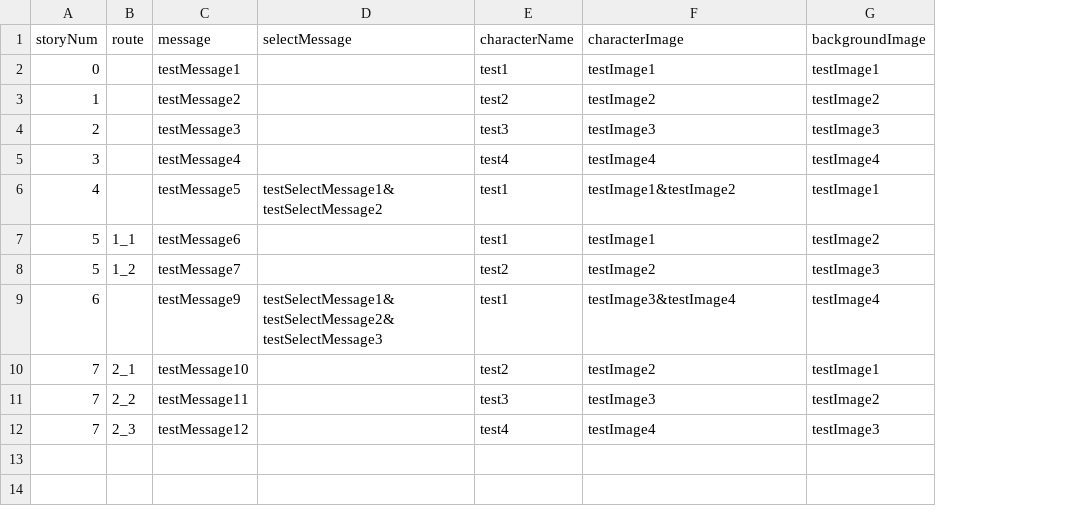
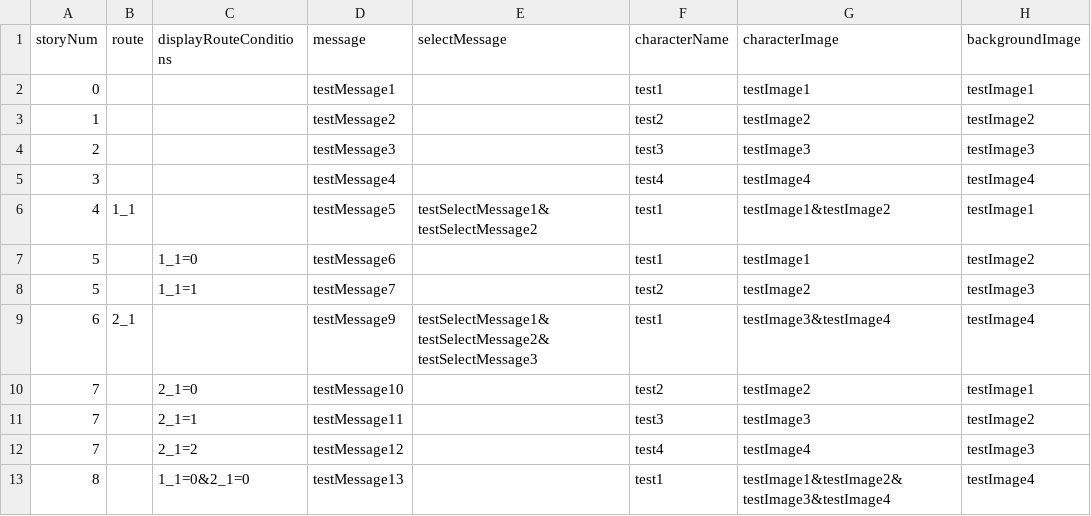
Before and after one commit to toki1616/unity_ui, a CSV file: UI/Assets/Resources/NovelData/Csv/NovelData.csv, drawn as a sheet; the diff names each change by its address in the sheet, - before the commit and + after, or states it on an @@ line.

Commit message:
csvにrouteで選択した条件で分岐できるようにdisplayRouteConditionsの追加、それに伴うコードの修正

```diff
--- a/UI/Assets/Resources/NovelData/Csv/NovelData.csv
+++ b/UI/Assets/Resources/NovelData/Csv/NovelData.csv
+column C (displayRouteConditions), rows 7-12: 1_1=0 | 1_1=1 |  | 2_1=0 | 2_1=1 | 2_1=2
-B6 (route): (empty)
+B6 (route): 1_1
-B7 (route): 1_1
+B7 (route): (empty)
-B8 (route): 1_2
+B8 (route): (empty)
-B9 (route): (empty)
+B9 (route): 2_1
-B10 (route): 2_1
+B10 (route): (empty)
-B11 (route): 2_2
+B11 (route): (empty)
-B12 (route): 2_3
+B12 (route): (empty)
+row 13: 8 |  | 1_1=0&2_1=0 | testMessage13 |  | test1 | testImage1&testImage2&testImage3&testImage4 | testImage4
```
Also changed, not shown: 3 other files.
